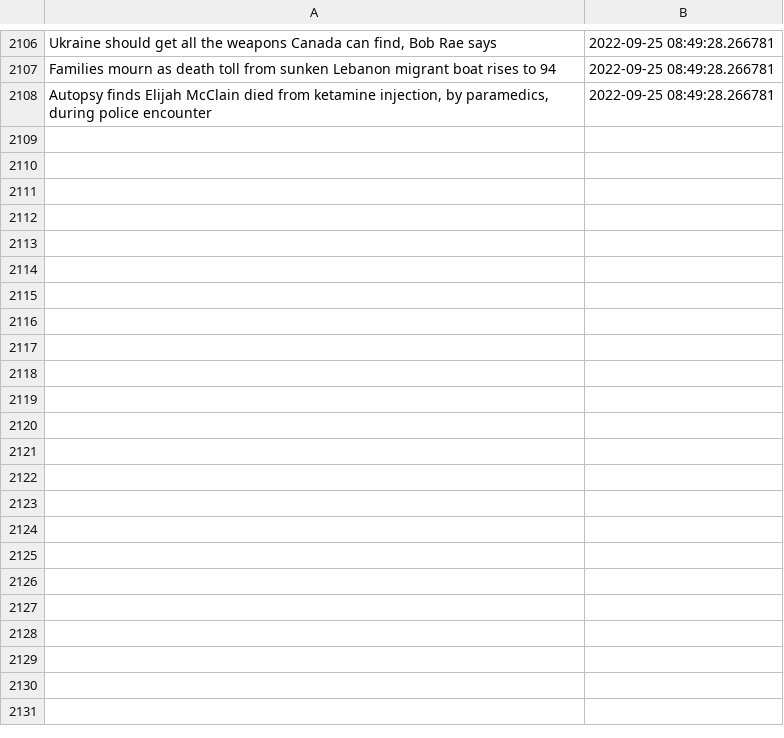
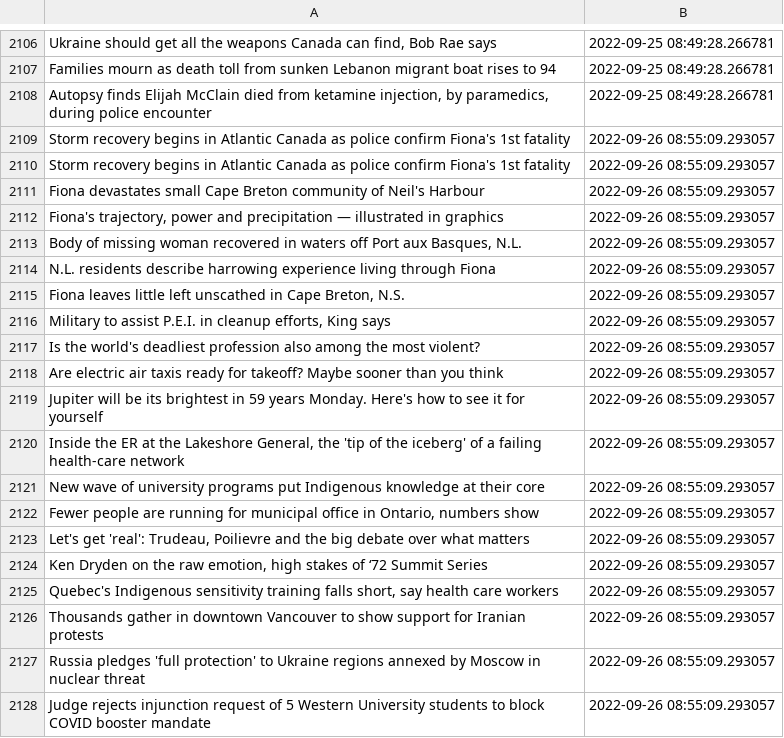
Before and after one commit to dexmcmillan/cbc-homepage-screenshots, a CSV file: data/headlines.csv, drawn as a sheet; only a part is shown, gaps mark what is left out; the diff covers the shown part only; the diff names each change by its address in the sheet, - before the commit and + after, or states it on an @@ line.

```diff
--- a/data/headlines.csv
+++ b/data/headlines.csv
+row 2109: Storm recovery begins in Atlantic Canada as police confirm Fiona's 1st fatality | 2022-09-26 08:55:09.293057
+row 2110: Storm recovery begins in Atlantic Canada as police confirm Fiona's 1st fatality | 2022-09-26 08:55:09.293057
+row 2111: Fiona devastates small Cape Breton community of Neil's Harbour | 2022-09-26 08:55:09.293057
+row 2112: Fiona's trajectory, power and precipitation — illustrated in graphics | 2022-09-26 08:55:09.293057
+row 2113: Body of missing woman recovered in waters off Port aux Basques, N.L. | 2022-09-26 08:55:09.293057
+row 2114: N.L. residents describe harrowing experience living through Fiona | 2022-09-26 08:55:09.293057
+row 2115: Fiona leaves little left unscathed in Cape Breton, N.S. | 2022-09-26 08:55:09.293057
+row 2116: Military to assist P.E.I. in cleanup efforts, King says | 2022-09-26 08:55:09.293057
+row 2117: Is the world's deadliest profession also among the most violent? | 2022-09-26 08:55:09.293057
+row 2118: Are electric air taxis ready for takeoff? Maybe sooner than you think | 2022-09-26 08:55:09.293057
+row 2119: Jupiter will be its brightest in 59 years Monday. Here's how to see it for yourself | 2022-09-26 08:55:09.293057
+row 2120: Inside the ER at the Lakeshore General, the 'tip of the iceberg' of a failing health-care network | 2022-09-26 08:55:09.293057
+row 2121: New wave of university programs put Indigenous knowledge at their core | 2022-09-26 08:55:09.293057
+row 2122: Fewer people are running for municipal office in Ontario, numbers show | 2022-09-26 08:55:09.293057
+row 2123: Let's get 'real': Trudeau, Poilievre and the big debate over what matters | 2022-09-26 08:55:09.293057
+row 2124: Ken Dryden on the raw emotion, high stakes of ‘72 Summit Series | 2022-09-26 08:55:09.293057
+row 2125: Quebec's Indigenous sensitivity training falls short, say health care workers | 2022-09-26 08:55:09.293057
+row 2126: Thousands gather in downtown Vancouver to show support for Iranian protests | 2022-09-26 08:55:09.293057
+row 2127: Russia pledges 'full protection' to Ukraine regions annexed by Moscow in nuclear threat | 2022-09-26 08:55:09.293057
+row 2128: Judge rejects injunction request of 5 Western University students to block COVID booster mandate | 2022-09-26 08:55:09.293057
```
Also changed, not shown: 16 added rows elsewhere in this file.
